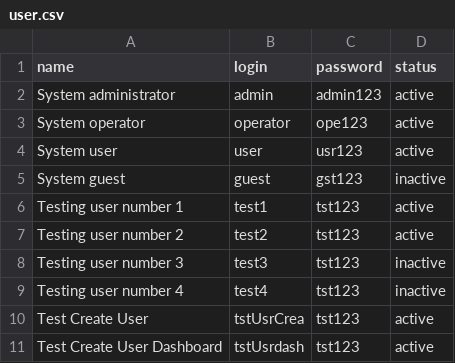
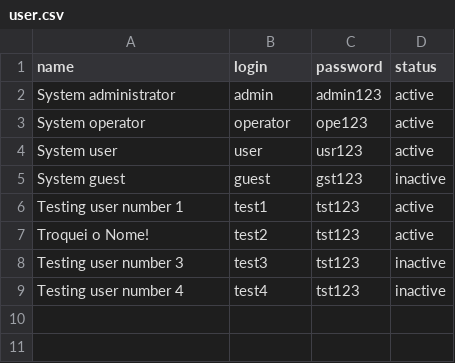
Before and after one commit to gustavolabbate/planotius, a CSV file: web/src/data/user.csv, drawn as a sheet.

Commit message:
update webpage and test project

```diff
--- a/web/src/data/user.csv
+++ b/web/src/data/user.csv
@@ -6,6 +6,4 @@ System guest,guest,gst123,inactive
 Testing user number 1,test1,tst123,active
-Testing user number 2,test2,tst123,active
+Troquei o Nome!,test2,tst123,active
 Testing user number 3,test3,tst123,inactive
 Testing user number 4,test4,tst123,inactive
-"Test Create User",tstUsrCrea,tst123,active
-"Test Create User Dashboard",tstUsrdash,tst123,active
```
Also changed, not shown: 12 other files.
